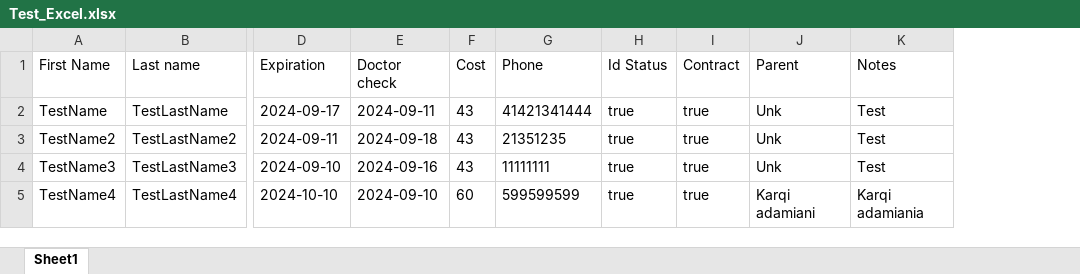
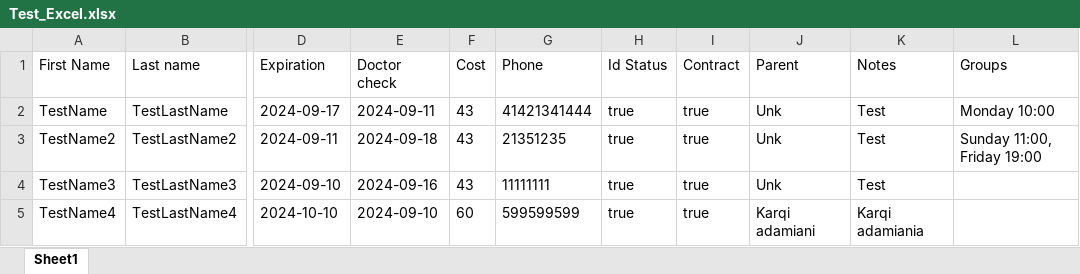
Before and after one commit to lazare1999/laguna-pools, an Excel workbook: laguna-pools-frontend/src/__tests__/data/Test_Excel.xlsx, sheet Sheet1, drawn as a sheet; only a part is shown, gaps mark what is left out; values as stored, in another font and other column widths than the file's, no borders; the diff names each change by its address in the sheet, - before the commit and + after, or states it on an @@ line.

Commit message:
Add groups reading to excel

```diff
--- a/laguna-pools-frontend/src/__tests__/data/Test_Excel.xlsx (sheet Sheet1)
+++ b/laguna-pools-frontend/src/__tests__/data/Test_Excel.xlsx (sheet Sheet1)
+column L (Groups), rows 2-3: Monday 10:00 | Sunday 11:00, Friday 19:00
```
Also changed, not shown: 5 other files.
